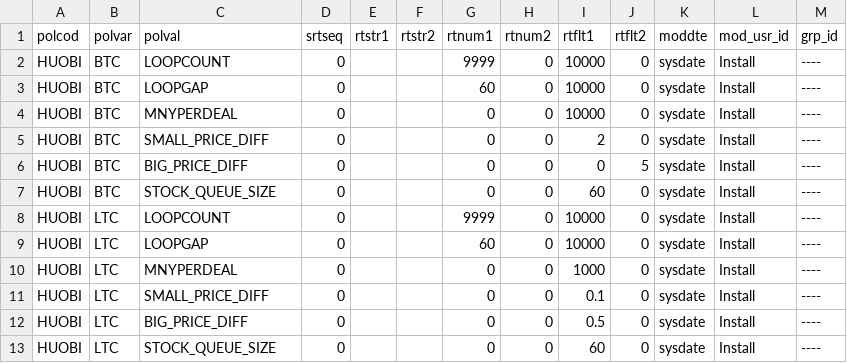
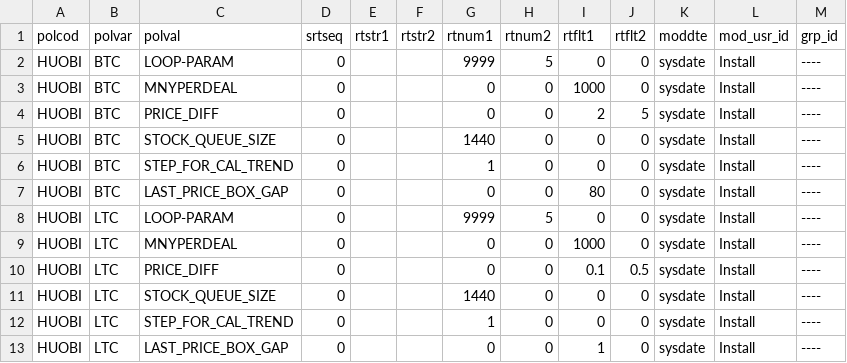
Before and after one commit to 62mkv/mlib, a CSV file: db/data/load/base/bootstraponly/poldat/poldat.csv, drawn as a sheet.

```diff
--- a/db/data/load/base/bootstraponly/poldat/poldat.csv
+++ b/db/data/load/base/bootstraponly/poldat/poldat.csv
@@ -1,13 +1,13 @@
 polcod,polvar,polval,srtseq,rtstr1,rtstr2,rtnum1,rtnum2,rtflt1,rtflt2,moddte,mod_usr_id,grp_id
-HUOBI,BTC,LOOPCOUNT,0,,,9999,0,10000,0,sysdate,Install,----
-HUOBI,BTC,LOOPGAP,0,,,60,0,10000,0,sysdate,Install,----
-HUOBI,BTC,MNYPERDEAL,0,,,0,0,10000,0,sysdate,Install,----
-HUOBI,BTC,SMALL_PRICE_DIFF,0,,,0,0,2,0,sysdate,Install,----
-HUOBI,BTC,BIG_PRICE_DIFF,0,,,0,0,0,5,sysdate,Install,----
-HUOBI,BTC,STOCK_QUEUE_SIZE,0,,,0,0,60,0,sysdate,Install,----
-HUOBI,LTC,LOOPCOUNT,0,,,9999,0,10000,0,sysdate,Install,----
-HUOBI,LTC,LOOPGAP,0,,,60,0,10000,0,sysdate,Install,----
+HUOBI,BTC,LOOP-PARAM,0,,,9999,5,0,0,sysdate,Install,----
+HUOBI,BTC,MNYPERDEAL,0,,,0,0,1000,0,sysdate,Install,----
+HUOBI,BTC,PRICE_DIFF,0,,,0,0,2,5,sysdate,Install,----
+HUOBI,BTC,STOCK_QUEUE_SIZE,0,,,1440,0,0,0,sysdate,Install,----
+HUOBI,BTC,STEP_FOR_CAL_TREND,0,,,1,0,0,0,sysdate,Install,----
+HUOBI,BTC,LAST_PRICE_BOX_GAP,0,,,0,0,80,0,sysdate,Install,----
+HUOBI,LTC,LOOP-PARAM,0,,,9999,5,0,0,sysdate,Install,----
 HUOBI,LTC,MNYPERDEAL,0,,,0,0,1000,0,sysdate,Install,----
-HUOBI,LTC,SMALL_PRICE_DIFF,0,,,0,0,0.1,0,sysdate,Install,----
-HUOBI,LTC,BIG_PRICE_DIFF,0,,,0,0,0.5,0,sysdate,Install,----
-HUOBI,LTC,STOCK_QUEUE_SIZE,0,,,0,0,60,0,sysdate,Install,----
+HUOBI,LTC,PRICE_DIFF,0,,,0,0,0.1,0.5,sysdate,Install,----
+HUOBI,LTC,STOCK_QUEUE_SIZE,0,,,1440,0,0,0,sysdate,Install,----
+HUOBI,LTC,STEP_FOR_CAL_TREND,0,,,1,0,0,0,sysdate,Install,----
+HUOBI,LTC,LAST_PRICE_BOX_GAP,0,,,0,0,1,0,sysdate,Install,----
```
Also changed, not shown: db/data/load/base/bootstraponly/task_definition/task_definition.csv, 9 other files.
